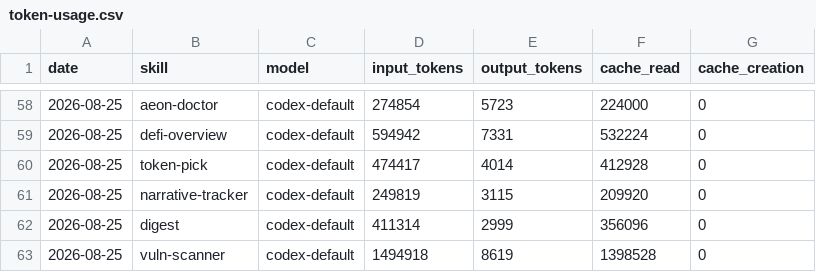
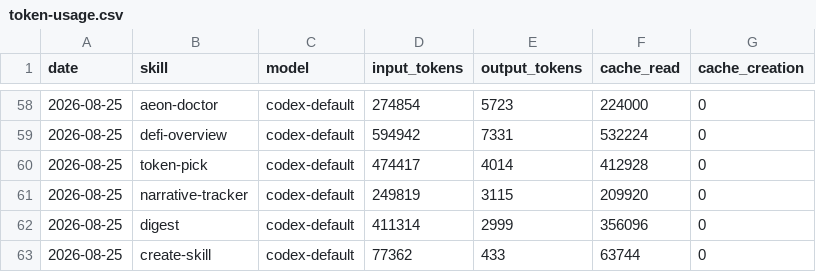
Before and after one commit to Svector-anu/svectors-lab, a CSV file: memory/token-usage.csv, drawn as a sheet; only a part is shown, gaps mark what is left out.

Commit message:
chore(create-skill): auto-commit 2026-08-25

```diff
--- a/memory/token-usage.csv
+++ b/memory/token-usage.csv
@@ -62,2 +62,2 @@ date,skill,model,input_tokens,output_tokens,cache_read,cache_creation
 2026-08-25,digest,codex-default,411314,2999,356096,0
-2026-08-25,vuln-scanner,codex-default,1494918,8619,1398528,0
+2026-08-25,create-skill,codex-default,77362,433,63744,0
```
Also changed, not shown: 2 other files.
